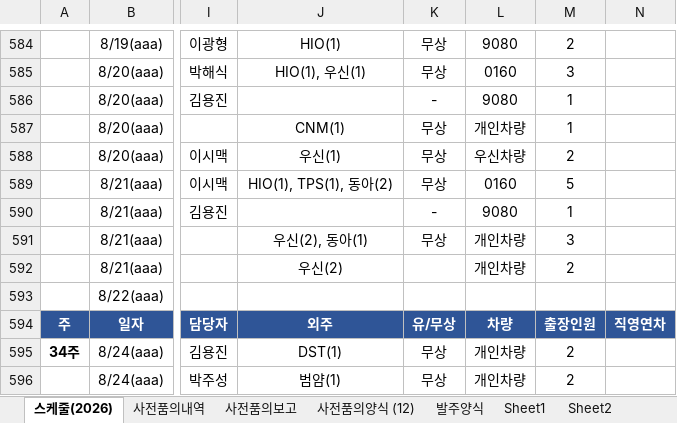
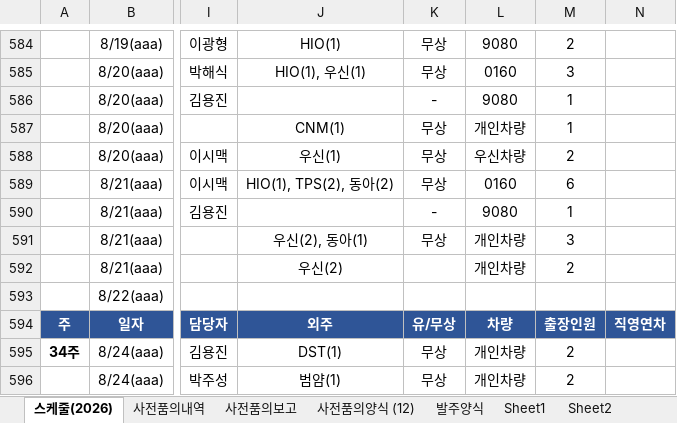
Before and after one commit to andaiga-create/weekly-schedule, an Excel workbook: as_claim_weekly.xlsx, sheet 스케줄(2026), drawn as a sheet; only a part is shown, gaps mark what is left out; values as stored, in another font and other column widths than the file's, no borders; table styles not drawn; the diff names each change by its address in the sheet, - before the commit and + after, or states it on an @@ line.

Commit message:
Auto update: 2026-08-20(목) 17:00:02.83

```diff
--- a/as_claim_weekly.xlsx (sheet 스케줄(2026))
+++ b/as_claim_weekly.xlsx (sheet 스케줄(2026))
-J589: HIO(1), TPS(1), 동아(2)
+J589: HIO(1), TPS(2), 동아(2)
-M589: 5
+M589: 6
```
